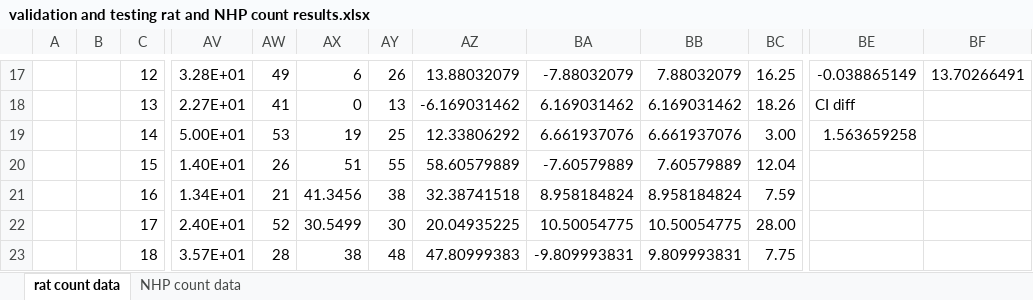
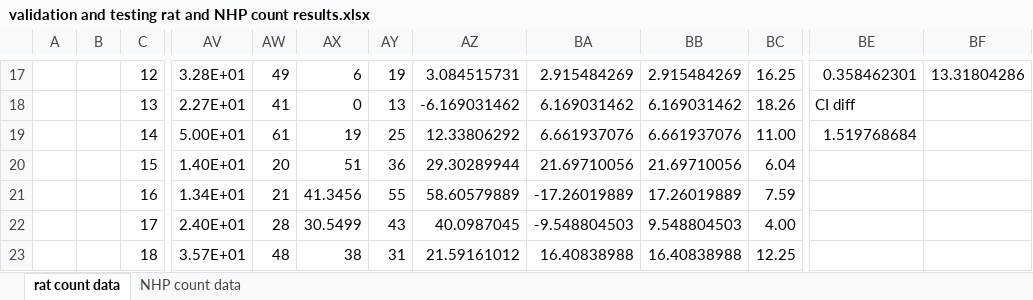
Before and after one commit to ethier-lab/AxoNet, an Excel workbook: data/validation and testing rat and NHP count results.xlsx, sheet rat count data, drawn as a sheet; only a part is shown, gaps mark what is left out; values as stored, in another font and other column widths than the file's, no borders; charts and pictures not drawn; the diff covers the shown part only; the diff names each change by its address in the sheet, - before the commit and + after, or states it on an @@ line.

```diff
--- a/data/validation and testing rat and NHP count results.xlsx (sheet rat count data)
+++ b/data/validation and testing rat and NHP count results.xlsx (sheet rat count data)
-AY17: 26
+AY17: 19
-AZ17: 13.88032079
+AZ17: 3.084515731
-BA17: -7.88032079
+BA17: 2.915484269
-BB17: 7.88032079
+BB17: 2.915484269
-BE17: -0.038865149
+BE17: 0.358462301
-BF17: 13.70266491
+BF17: 13.31804286
-AW19: 53
+AW19: 61
-BC19: 3.00
+BC19: 11.00
-BE19: 1.563659258
+BE19: 1.519768684
-AW20: 26
+AW20: 20
-AY20: 55
+AY20: 36
-AZ20: 58.60579889
+AZ20: 29.30289944
-BA20: -7.60579889
+BA20: 21.69710056
-BB20: 7.60579889
+BB20: 21.69710056
-BC20: 12.04
+BC20: 6.04
-AY21: 38
+AY21: 55
-AZ21: 32.38741518
+AZ21: 58.60579889
-BA21: 8.958184824
+BA21: -17.26019889
-BB21: 8.958184824
+BB21: 17.26019889
-AW22: 52
+AW22: 28
-AY22: 30
+AY22: 43
-AZ22: 20.04935225
+AZ22: 40.0987045
-BA22: 10.50054775
+BA22: -9.548804503
-BB22: 10.50054775
+BB22: 9.548804503
-BC22: 28.00
+BC22: 4.00
-AW23: 28
+AW23: 48
-AY23: 48
+AY23: 31
-AZ23: 47.80999383
+AZ23: 21.59161012
-BA23: -9.809993831
+BA23: 16.40838988
-BB23: 9.809993831
+BB23: 16.40838988
-BC23: 7.75
+BC23: 12.25
```
Also changed, not shown: 1324 edited cells elsewhere in this sheet, charts or pictures.
